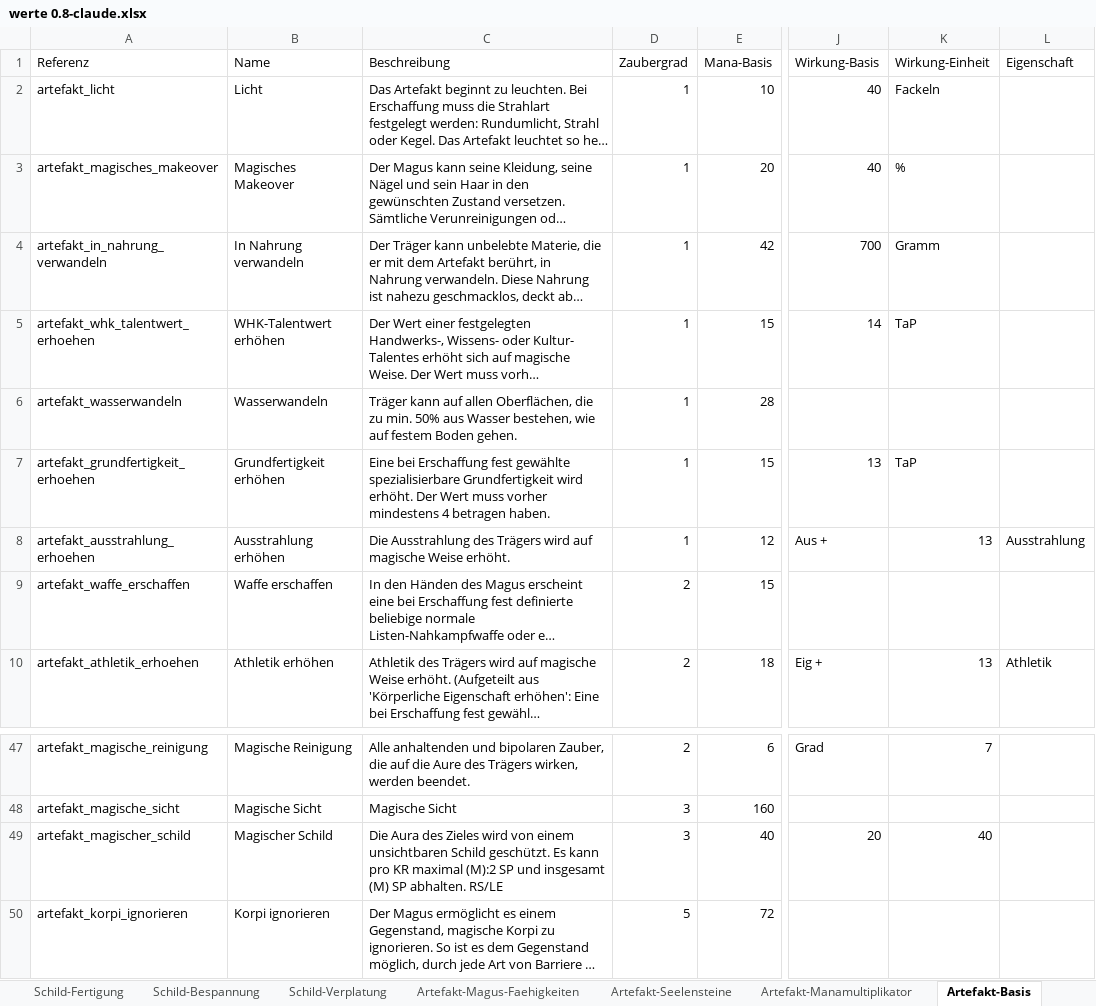
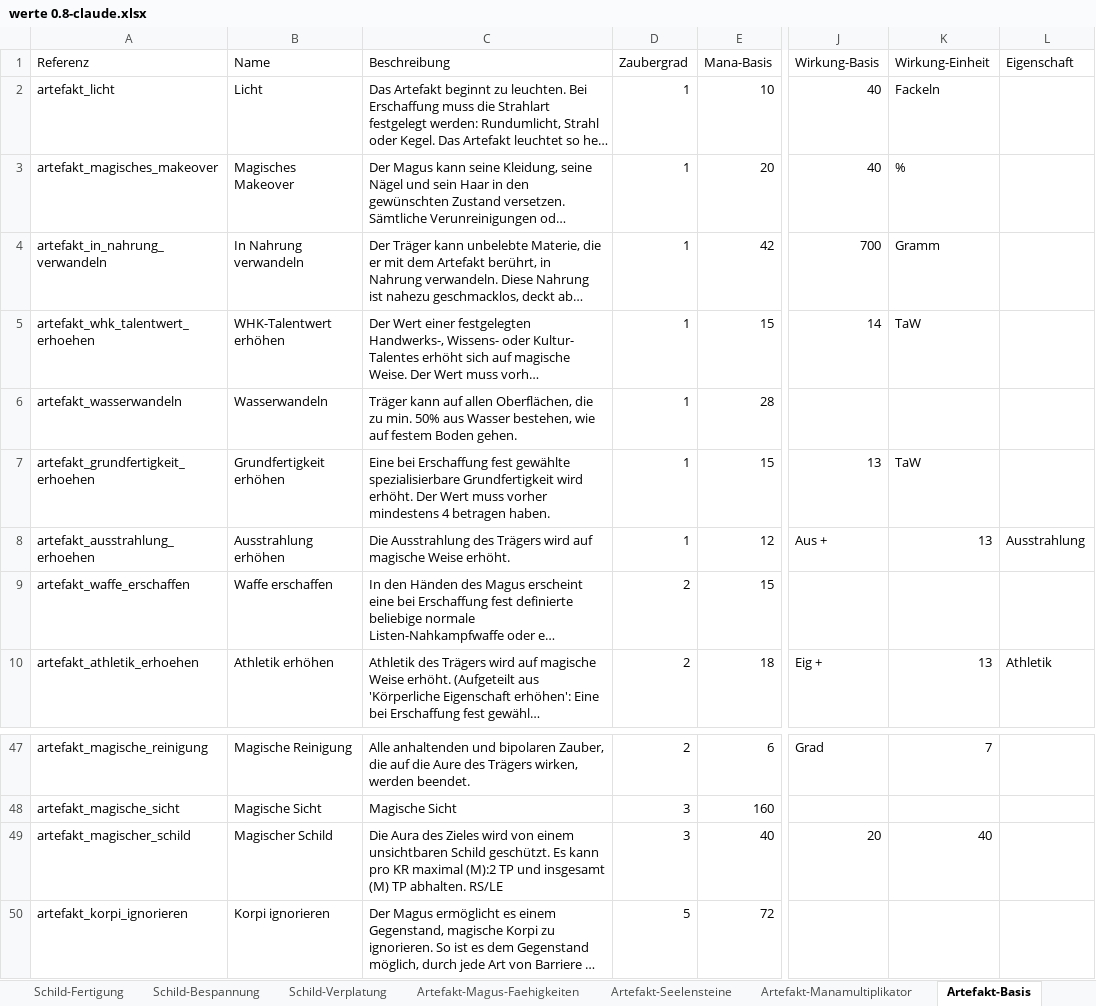
Before and after one commit to njebich/nasus, an Excel workbook: werte 0.8-claude.xlsx, sheet Artefakt-Basis, drawn as a sheet; only a part is shown, gaps mark what is left out; long unchanged cells end in …; values as stored, in another font and other column widths than the file's, no borders; the diff names each change by its address in the sheet, - before the commit and + after, or states it on an @@ line.

```diff
--- a/werte 0.8-claude.xlsx (sheet Artefakt-Basis)
+++ b/werte 0.8-claude.xlsx (sheet Artefakt-Basis)
-K5 (Wirkung-Einheit): TaP
+K5 (Wirkung-Einheit): TaW
-K7 (Wirkung-Einheit): TaP
+K7 (Wirkung-Einheit): TaW
-C49 (Beschreibung): …maximal (M):2 SP und insgesamt (M) SP abhalten. RS/LE
+C49 (Beschreibung): …maximal (M):2 TP und insgesamt (M) TP abhalten. RS/LE
```
Also changed, not shown: sheet Werte, sheet Bolzen, sheet Bolzen-Basis, sheet Pfeile, sheet Pfeile-Basis, hidden cells, 28 other files.
